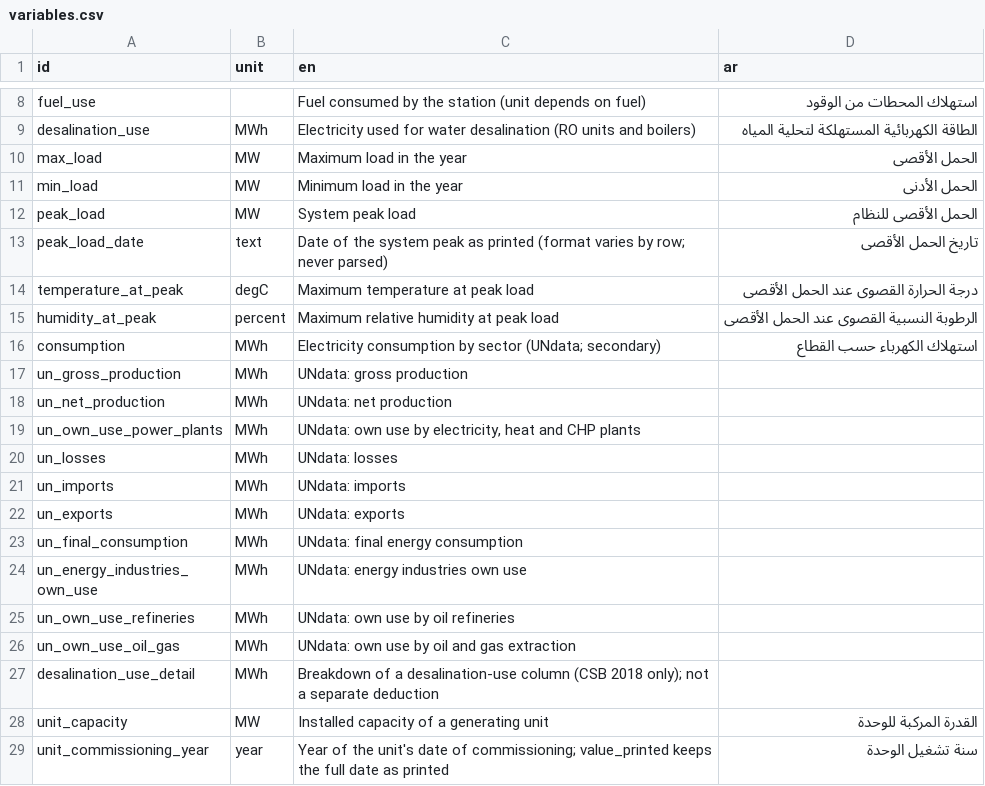
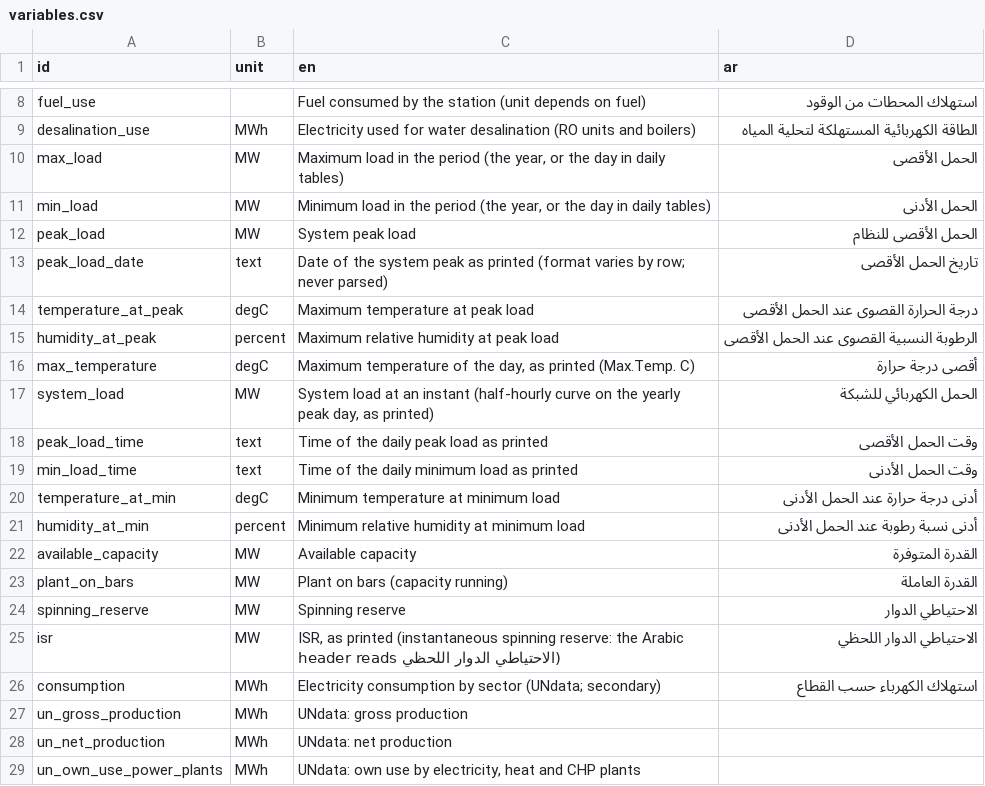
Before and after one commit to ahmedelshazly27/mizan-kuwait-energy-toolkit, a CSV file: inputs/dataset/variables.csv, drawn as a sheet; only a part is shown, gaps mark what is left out; the shorter side is filled out with more unchanged rows.

```diff
--- a/inputs/dataset/variables.csv
+++ b/inputs/dataset/variables.csv
@@ -9,4 +9,4 @@ fuel_use,,Fuel consumed by the station (unit depends on fuel),استهلاك ا
 desalination_use,MWh,Electricity used for water desalination (RO units and boilers),الطاقة الكهربائية المستهلكة لتحلية المياه
-max_load,MW,Maximum load in the year,الحمل الأقصى
-min_load,MW,Minimum load in the year,الحمل الأدنى
+max_load,MW,"Maximum load in the period (the year, or the day in daily tables)",الحمل الأقصى
+min_load,MW,"Minimum load in the period (the year, or the day in daily tables)",الحمل الأدنى
 peak_load,MW,System peak load,الحمل الأقصى للنظام
@@ -15,2 +15,12 @@ temperature_at_peak,degC,Maximum temperature at peak load,درجة الحرار
 humidity_at_peak,percent,Maximum relative humidity at peak load,الرطوبة النسبية القصوى عند الحمل الأقصى
+max_temperature,degC,"Maximum temperature of the day, as printed (Max.Temp. C)",أقصى درجة حرارة
+system_load,MW,"System load at an instant (half-hourly curve on the yearly peak day, as printed)",الحمل الكهربائي للشبكة
+peak_load_time,text,Time of the daily peak load as printed,وقت الحمل الأقصى
+min_load_time,text,Time of the daily minimum load as printed,وقت الحمل الأدنى
+temperature_at_min,degC,Minimum temperature at minimum load,أدنى درجة حرارة عند الحمل الأدنى
+humidity_at_min,percent,Minimum relative humidity at minimum load,أدنى نسبة رطوبة عند الحمل الأدنى
+available_capacity,MW,Available capacity,القدرة المتوفرة
+plant_on_bars,MW,Plant on bars (capacity running),القدرة العاملة
+spinning_reserve,MW,Spinning reserve,الاحتياطي الدوار
+isr,MW,"ISR, as printed (instantaneous spinning reserve: the Arabic header reads الاحتياطي الدوار اللحظي)",الاحتياطي الدوار اللحظي
 consumption,MWh,Electricity consumption by sector (UNdata; secondary),استهلاك الكهرباء حسب القطاع
```
Also changed, not shown: inputs/dataset/conflicts.csv, inputs/dataset/source_tables.csv, 2 other files.
